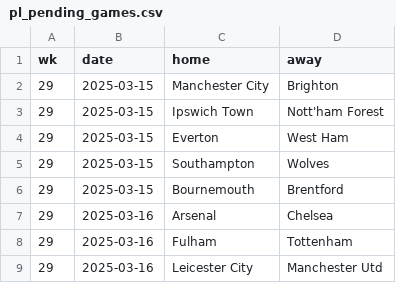
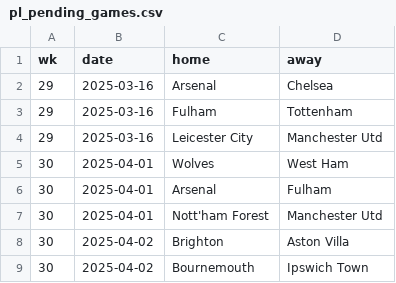
Before and after one commit to Bustami/fpl_team_strength_data, a CSV file: pl_pending_games.csv, drawn as a sheet; only a part is shown; the shorter side is filled out with more unchanged rows; the diff names each change by its address in the sheet, - before the commit and + after, or states it on an @@ line.

```diff
--- a/pl_pending_games.csv
+++ b/pl_pending_games.csv
-row 2: 29 | 2025-03-15 | Manchester City | Brighton
-row 3: 29 | 2025-03-15 | Ipswich Town | Nott'ham Forest
-row 4: 29 | 2025-03-15 | Everton | West Ham
-row 5: 29 | 2025-03-15 | Southampton | Wolves
-row 6: 29 | 2025-03-15 | Bournemouth | Brentford
```
Also changed, not shown: pl_team_performance_raw_data.csv.
